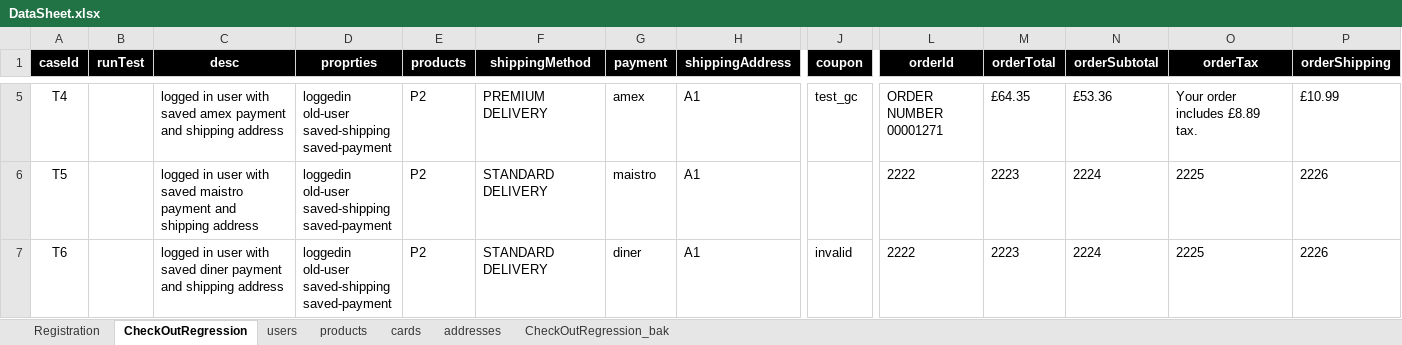
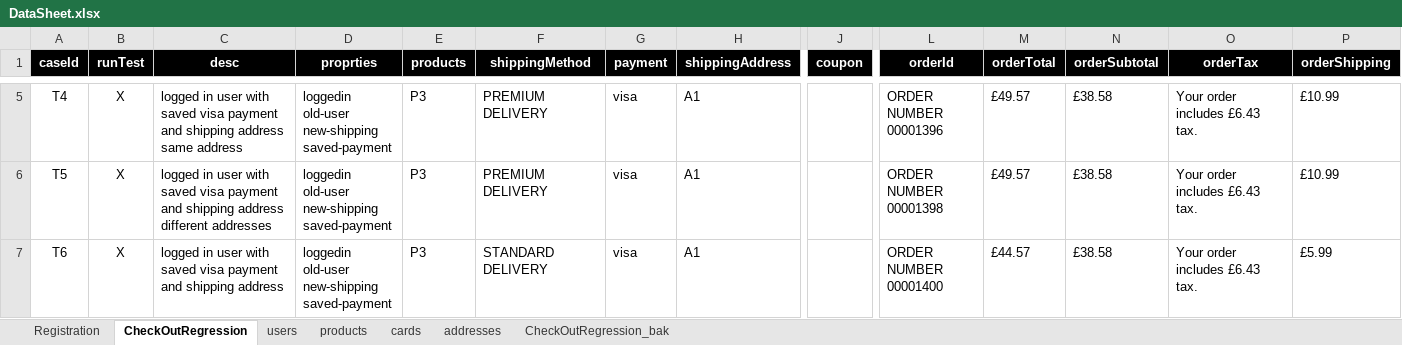
Before and after one commit to walahamad/CBISmoke, an Excel workbook: src/com/generic/config/DataSheet.xlsx, sheet CheckOutRegression, drawn as a sheet; only a part is shown, gaps mark what is left out; values as stored, in another font and other column widths than the file's, no borders; ↵ is a line break in a cell; the diff covers the shown part only; the diff names each change by its address in the sheet, - before the commit and + after, or states it on an @@ line.

Commit message:
added all things before TestNg
Signed-off-by: Ibrahem Batta <18301319+ibatta@users.noreply.github.com>

```diff
--- a/src/com/generic/config/DataSheet.xlsx (sheet CheckOutRegression)
+++ b/src/com/generic/config/DataSheet.xlsx (sheet CheckOutRegression)
-B5:B7 (runTest): (empty)
+B5:B7 (runTest): X
-C5 (desc): …with saved amex payment and shipping address
+C5 (desc): …with saved visa payment and shipping address same address
-D5:D7 (proprties): loggedin ↵ old-user ↵ saved-shipping ↵ saved-payment
+D5:D7 (proprties): loggedin ↵ old-user ↵ new-shipping ↵ saved-payment
-E5:E7 (products): P2
+E5:E7 (products): P3
-G5 (payment): amex
+G5 (payment): visa
-J5 (coupon): test_gc
+J5 (coupon): (empty)
-L5 (orderId): ORDER NUMBER ↵ 00001271
+L5 (orderId): ORDER NUMBER ↵ 00001396
-M5 (orderTotal): £64.35
+M5 (orderTotal): £49.57
-N5 (orderSubtotal): £53.36
+N5 (orderSubtotal): £38.58
-O5 (orderTax): Your order includes £8.89 tax.
+O5 (orderTax): Your order includes £6.43 tax.
-C6 (desc): …with saved maistro payment and shipping address
+C6 (desc): …with saved visa payment and shipping address different addresses
-F6 (shippingMethod): STANDARD DELIVERY
+F6 (shippingMethod): PREMIUM DELIVERY
-G6 (payment): maistro
+G6 (payment): visa
-L6 (orderId): 2222
+L6 (orderId): ORDER NUMBER ↵ 00001398
-M6 (orderTotal): 2223
+M6 (orderTotal): £49.57
-N6:N7 (orderSubtotal): 2224
+N6:N7 (orderSubtotal): £38.58
-O6:O7 (orderTax): 2225
+O6:O7 (orderTax): Your order includes £6.43 tax.
-P6 (orderShipping): 2226
+P6 (orderShipping): £10.99
-C7 (desc): …with saved diner payment and…
+C7 (desc): …with saved visa payment and…
-G7 (payment): diner
+G7 (payment): visa
-J7 (coupon): invalid
+J7 (coupon): (empty)
-L7 (orderId): 2222
+L7 (orderId): ORDER NUMBER ↵ 00001400
-M7 (orderTotal): 2223
+M7 (orderTotal): £44.57
-P7 (orderShipping): 2226
+P7 (orderShipping): £5.99
```
Also changed, not shown: 26 added rows and 76 edited cells elsewhere in this sheet, sheet CheckOutRegression_bak, 3 other files.
